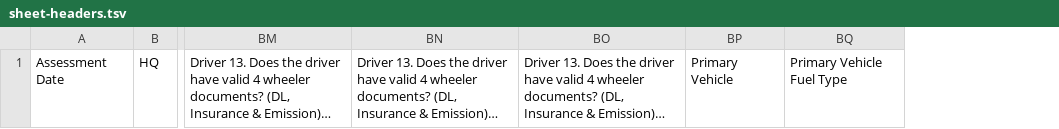
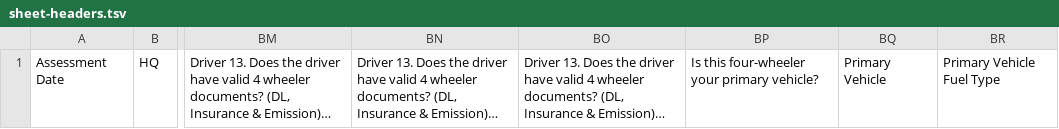
Before and after one commit to akhilkashetty1/rideAlong4w, a TSV file: scripts/sheet-headers.tsv, drawn as a sheet; only a part is shown, gaps mark what is left out; long unchanged cells end in …; the diff names each change by its address in the sheet, - before the commit and + after, or states it on an @@ line.

```diff
--- a/scripts/sheet-headers.tsv
+++ b/scripts/sheet-headers.tsv
+column BP, row 1: Is this four-wheeler your primary vehicle?
```
Also changed, not shown: 5 other files.
